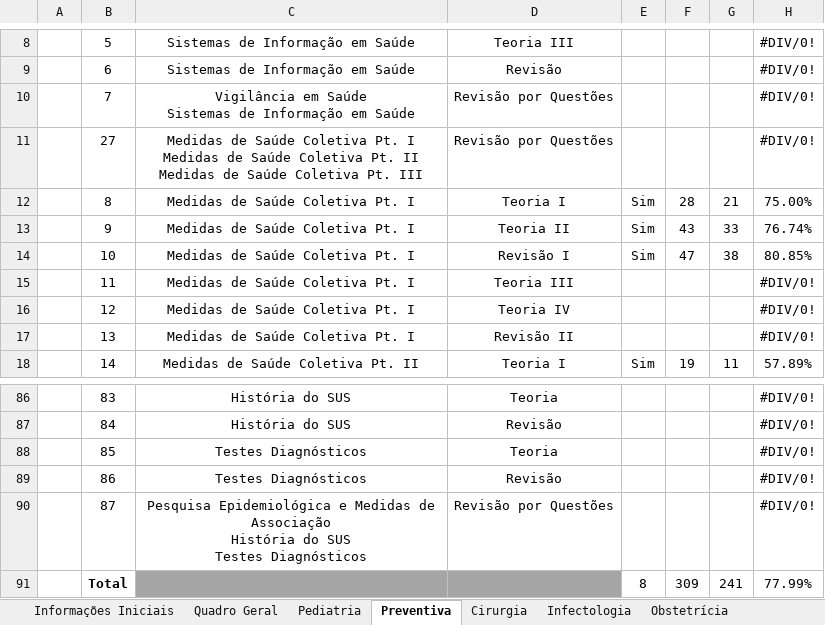
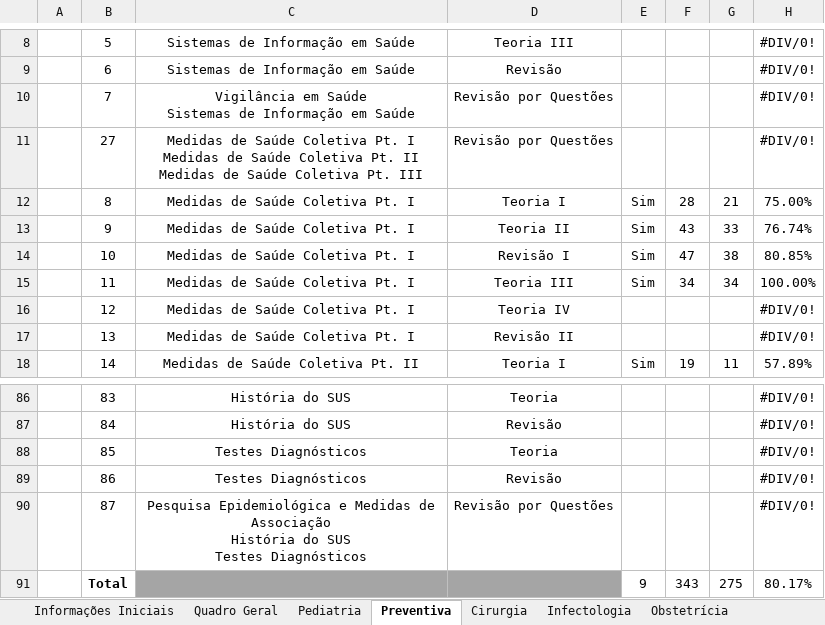
Before and after one commit to daanmt/MedHub, an Excel workbook: Tools/Dashboard EMED 2026.xlsx, sheet Preventiva, drawn as a sheet; only a part is shown, gaps mark what is left out; values as stored, in another font and other column widths than the file's, no borders; charts and pictures and conditional formats and table styles not drawn; the diff names each change by its address in the sheet, - before the commit and + after, or states it on an @@ line.

```diff
--- a/Tools/Dashboard EMED 2026.xlsx (sheet Preventiva)
+++ b/Tools/Dashboard EMED 2026.xlsx (sheet Preventiva)
-E15: (empty)
+E15: Sim
-F15: (empty)
+F15: 34
-G15: (empty)
+G15: 34
-H15: #DIV/0!
+H15: 100.00%
-E91: 8
+E91: 9
-F91: 309
+F91: 343
-G91: 241
+G91: 275
-H91: 77.99%
+H91: 80.17%
```
Also changed, not shown: sheet Quadro Geral, sheet Gastro, sheet Pediatria, charts or pictures, 21 other files.
